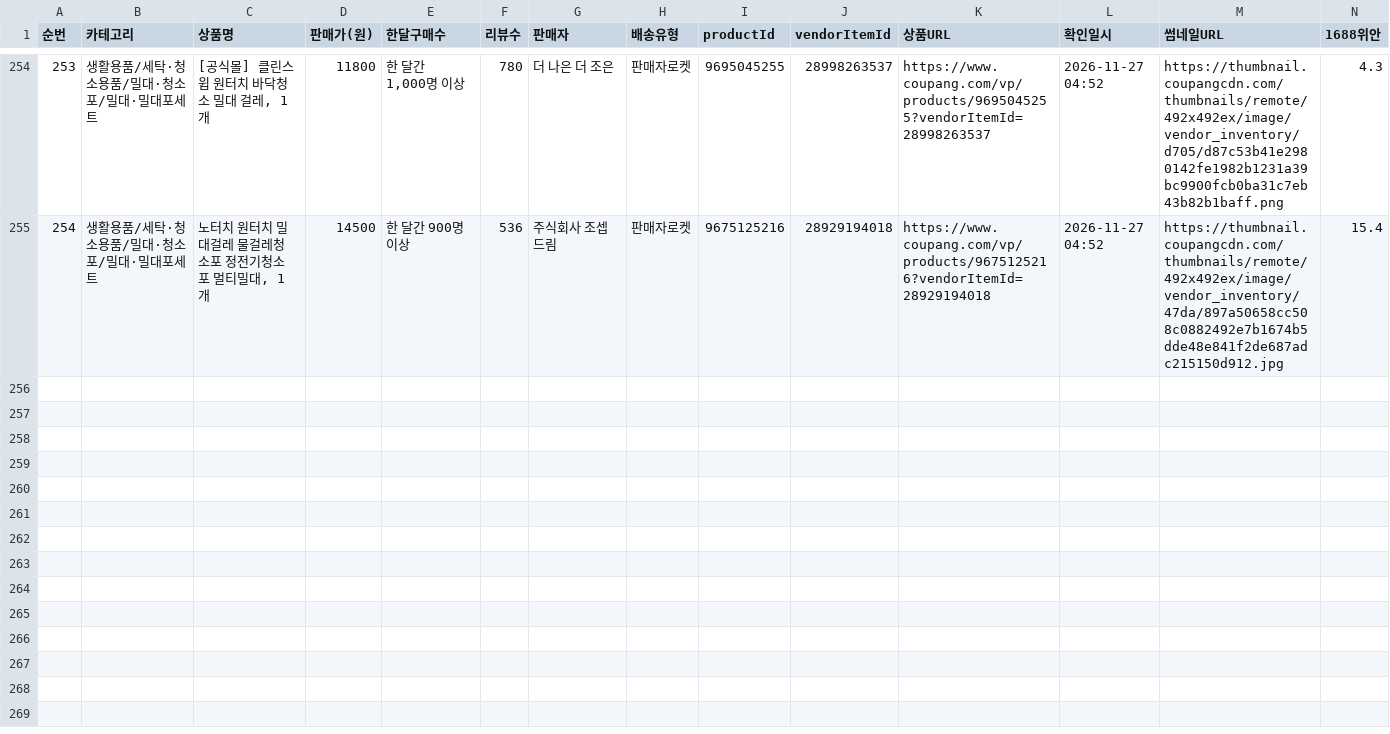
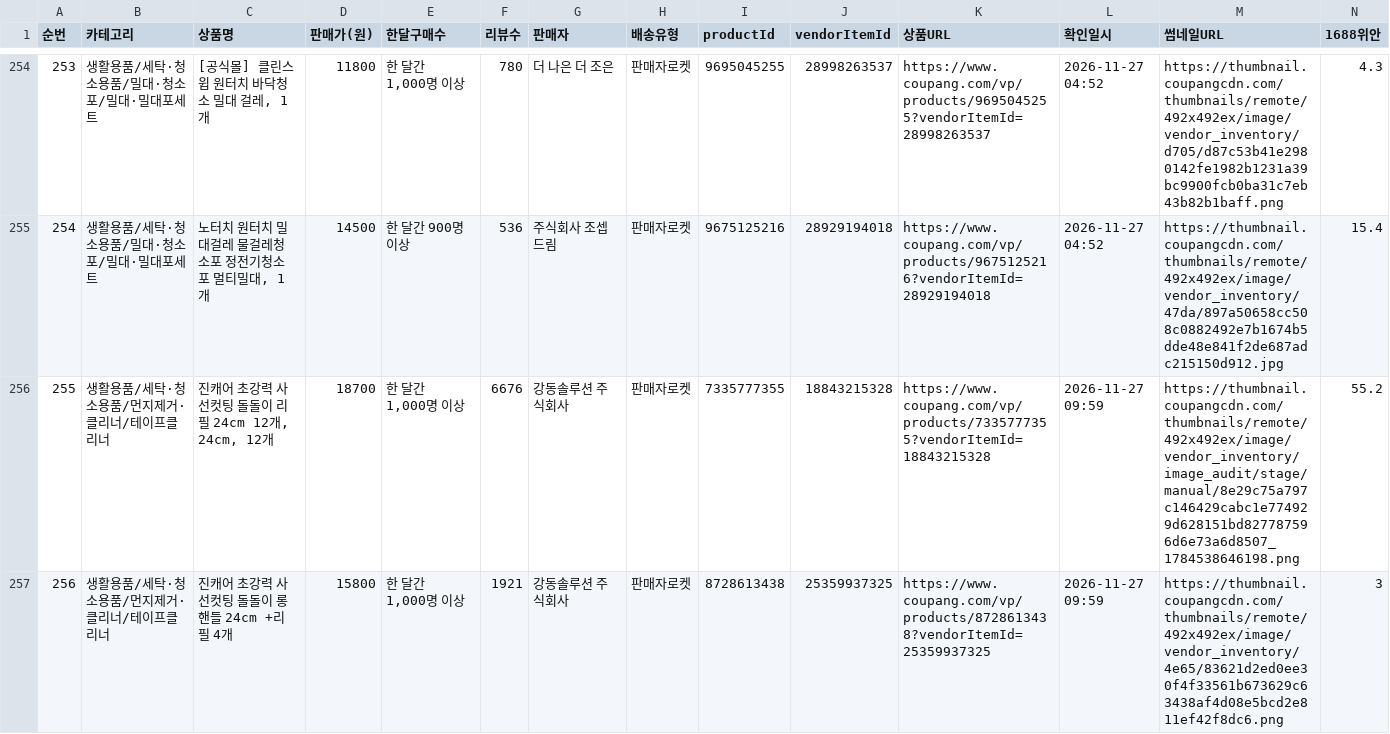
Before and after one commit to jooyong00700-art/jy, a CSV file: coupang-sourcing-all.csv, drawn as a sheet; only a part is shown, gaps mark what is left out; rows hold the shown columns only; the diff covers the shown part only; the diff names each change by its address in the sheet, - before the commit and + after, or states it on an @@ line.

Commit message:
쿠팡 소싱 2026-11-27 09:59: 4건 확정(진캐어 테이프클리너 24cm 리필·롱핸들, 클린위시 시트 수세미, 나오나 LG 스텐 크린필터) — 전체 258행

```diff
--- a/coupang-sourcing-all.csv
+++ b/coupang-sourcing-all.csv
+row 256: 255 | 생활용품/세탁·청소용품/먼지제거·클리너/테이프클리너 | 진캐어 초강력 사선컷팅 돌돌이 리필 24cm 12개, 24cm, 12개 | 18700 | 한 달간 1,000명 이상 | 6676 | 강동솔루션 주식회사 | 판매자로켓 | 7335777355 | 18843215328 | https://www.coupang.com/vp/products/7335777355?vendorItemId=18843215328 | 2026-11-27 09:59 | https://thumbnail.coupangcdn.com/thumbnails/remote/492x492ex/image/vendor_inventory/image_audit/stage/manual/8e29c75a797c146429cabc1e774929d628151bd827787596d6e73a6d8507_1784538646198.png | 55.2
+row 257: 256 | 생활용품/세탁·청소용품/먼지제거·클리너/테이프클리너 | 진캐어 초강력 사선컷팅 돌돌이 롱핸들 24cm +리필 4개 | 15800 | 한 달간 1,000명 이상 | 1921 | 강동솔루션 주식회사 | 판매자로켓 | 8728613438 | 25359937325 | https://www.coupang.com/vp/products/8728613438?vendorItemId=25359937325 | 2026-11-27 09:59 | https://thumbnail.coupangcdn.com/thumbnails/remote/492x492ex/image/vendor_inventory/4e65/83621d2ed0ee30f4f33561b673629c63438af4d08e5bcd2e811ef42f8dc6.png | 3
```
Also changed, not shown: 2 added rows elsewhere in this file, coupang-sourcing-2026-11-27.csv, 4 other files.
